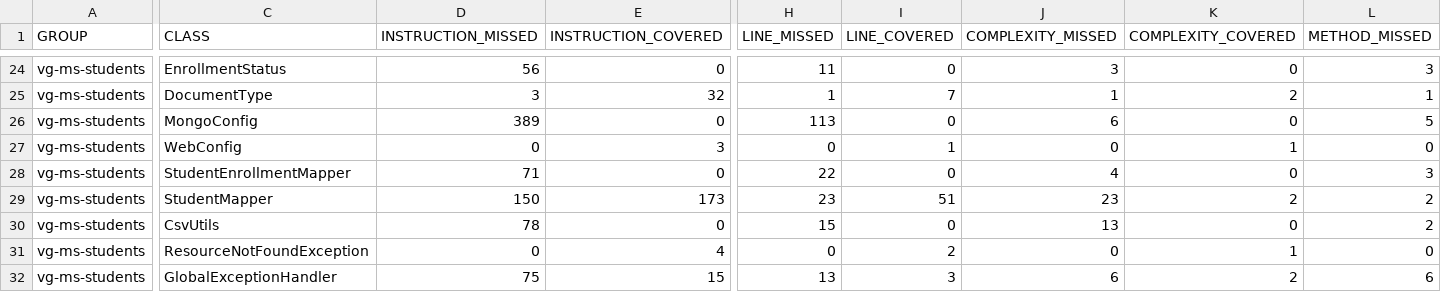
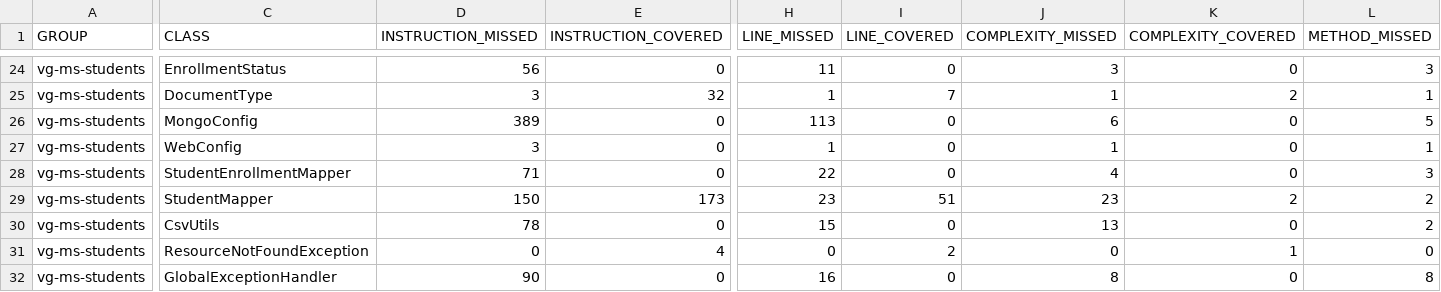
Before and after one commit to Omarrivv/vg-ms-students-testing, a CSV file: target/site/jacoco/jacoco.csv, drawn as a sheet; only a part is shown, gaps mark what is left out; the diff covers the shown part only; the diff names each change by its address in the sheet, - before the commit and + after, or states it on an @@ line.

```diff
--- a/target/site/jacoco/jacoco.csv
+++ b/target/site/jacoco/jacoco.csv
-D27 (INSTRUCTION_MISSED): 0
+D27 (INSTRUCTION_MISSED): 3
-E27 (INSTRUCTION_COVERED): 3
+E27 (INSTRUCTION_COVERED): 0
-H27 (LINE_MISSED): 0
+H27 (LINE_MISSED): 1
-I27 (LINE_COVERED): 1
+I27 (LINE_COVERED): 0
-J27 (COMPLEXITY_MISSED): 0
+J27 (COMPLEXITY_MISSED): 1
-K27 (COMPLEXITY_COVERED): 1
+K27 (COMPLEXITY_COVERED): 0
-L27 (METHOD_MISSED): 0
+L27 (METHOD_MISSED): 1
-D32 (INSTRUCTION_MISSED): 75
+D32 (INSTRUCTION_MISSED): 90
-E32 (INSTRUCTION_COVERED): 15
+E32 (INSTRUCTION_COVERED): 0
-H32 (LINE_MISSED): 13
+H32 (LINE_MISSED): 16
-I32 (LINE_COVERED): 3
+I32 (LINE_COVERED): 0
-J32 (COMPLEXITY_MISSED): 6
+J32 (COMPLEXITY_MISSED): 8
-K32 (COMPLEXITY_COVERED): 2
+K32 (COMPLEXITY_COVERED): 0
-L32 (METHOD_MISSED): 6
+L32 (METHOD_MISSED): 8
```
Also changed, not shown: 34 edited cells elsewhere in this file, 36 other files.
